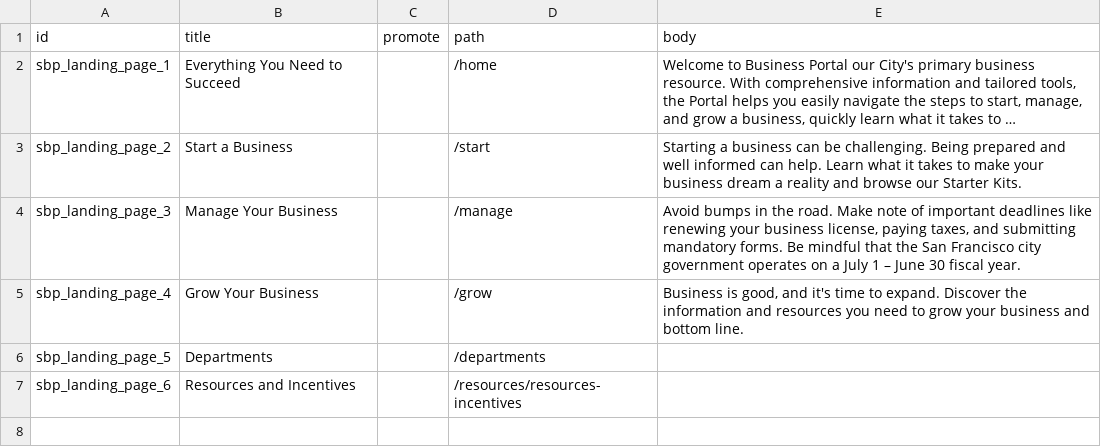
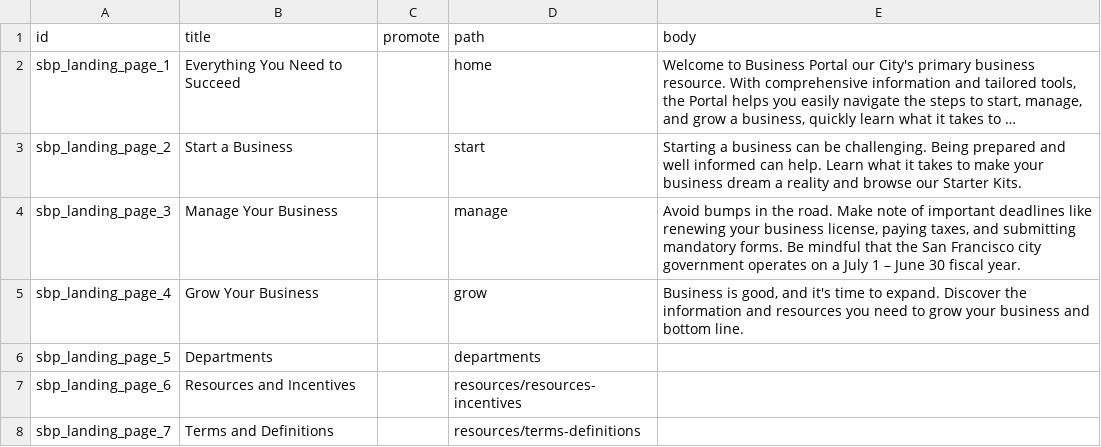
Before and after one commit to CivicActions/business_portal, a CSV file: docroot/profiles/labp/modules/bp/custom/sbp_migrate/import/sbp_landing_page.csv, drawn as a sheet; long unchanged cells end in …; the diff names each change by its address in the sheet, - before the commit and + after, or states it on an @@ line.

Commit message:
Set PathAuto to false on Landing pages because csv defined paths were being overridden by path auto and added Terms and Definitions landing page to csv

```diff
--- a/docroot/profiles/labp/modules/bp/custom/sbp_migrate/import/sbp_landing_page.csv
+++ b/docroot/profiles/labp/modules/bp/custom/sbp_migrate/import/sbp_landing_page.csv
-D2 (path): /home
+D2 (path): home
-D3 (path): /start
+D3 (path): start
-D4 (path): /manage
+D4 (path): manage
-D5 (path): /grow
+D5 (path): grow
-D6 (path): /departments
+D6 (path): departments
-D7 (path): /resources/resources-incentives
+D7 (path): resources/resources-incentives
+row 8: sbp_landing_page_7 | Terms and Definitions |  | resources/terms-definitions
```
Also changed, not shown: 1 other file.
